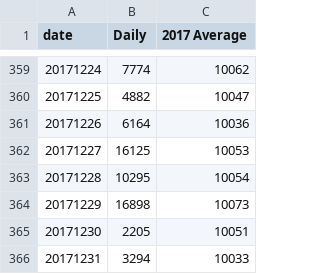
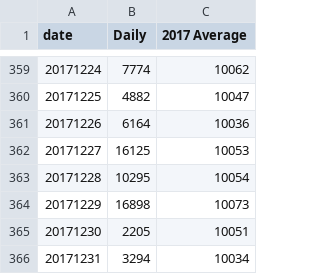
Before and after one commit to kompendio/kompendio.github.io, a TSV file: qs/data_linechart2.tsv, drawn as a sheet; only a part is shown, gaps mark what is left out.

Commit message:
uploading linechart4

```diff
--- a/qs/data_linechart2.tsv
+++ b/qs/data_linechart2.tsv
@@ -365,2 +365,2 @@ date	Daily	2017 Average
 20171230	2205	10051
-20171231	3294	10033
+20171231	3294	10034
```
